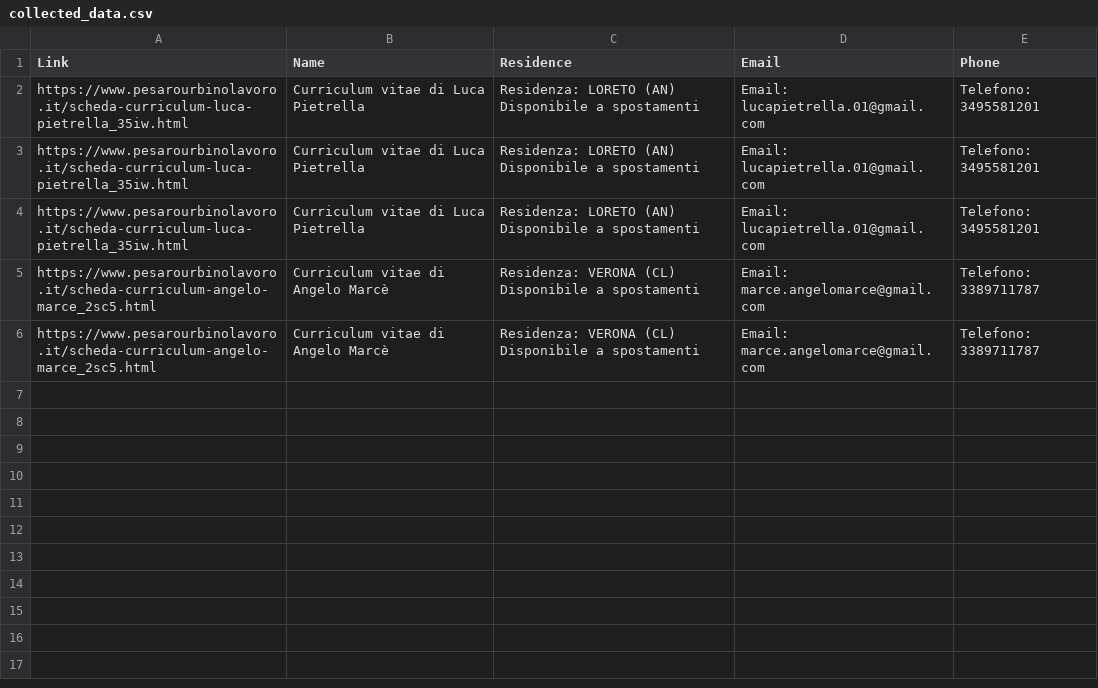
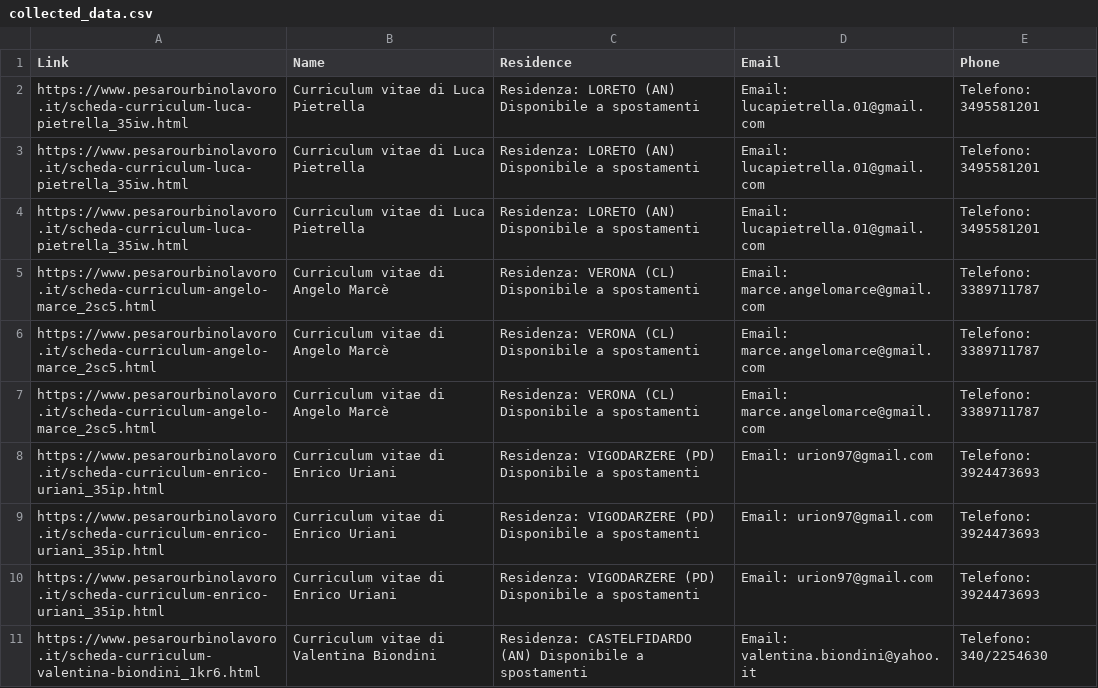
Before and after one commit to robertnesterodhiambo/pythonclass, a CSV file: webscrapping school/spanishweb/collected_data.csv, drawn as a sheet; the diff names each change by its address in the sheet, - before the commit and + after, or states it on an @@ line.

```diff
--- a/webscrapping school/spanishweb/collected_data.csv
+++ b/webscrapping school/spanishweb/collected_data.csv
+row 7: https://www.pesarourbinolavoro.it/scheda-curriculum-angelo-marce_2sc5.html | Curriculum vitae di Angelo Marcè | Residenza: VERONA (CL) Disponibile a spostamenti | Email: marce.angelomarce@gmail.com | Telefono: 3389711787
+row 8: https://www.pesarourbinolavoro.it/scheda-curriculum-enrico-uriani_35ip.html | Curriculum vitae di Enrico Uriani | Residenza: VIGODARZERE (PD) Disponibile a spostamenti | Email: urion97@gmail.com | Telefono: 3924473693
+row 9: https://www.pesarourbinolavoro.it/scheda-curriculum-enrico-uriani_35ip.html | Curriculum vitae di Enrico Uriani | Residenza: VIGODARZERE (PD) Disponibile a spostamenti | Email: urion97@gmail.com | Telefono: 3924473693
+row 10: https://www.pesarourbinolavoro.it/scheda-curriculum-enrico-uriani_35ip.html | Curriculum vitae di Enrico Uriani | Residenza: VIGODARZERE (PD) Disponibile a spostamenti | Email: urion97@gmail.com | Telefono: 3924473693
+row 11: https://www.pesarourbinolavoro.it/scheda-curriculum-valentina-biondini_1kr6.html | Curriculum vitae di Valentina Biondini | Residenza: CASTELFIDARDO (AN) Disponibile a spostamenti | Email: valentina.biondini@yahoo.it | Telefono: 340/2254630
```
Also changed, not shown: 1 other file.
